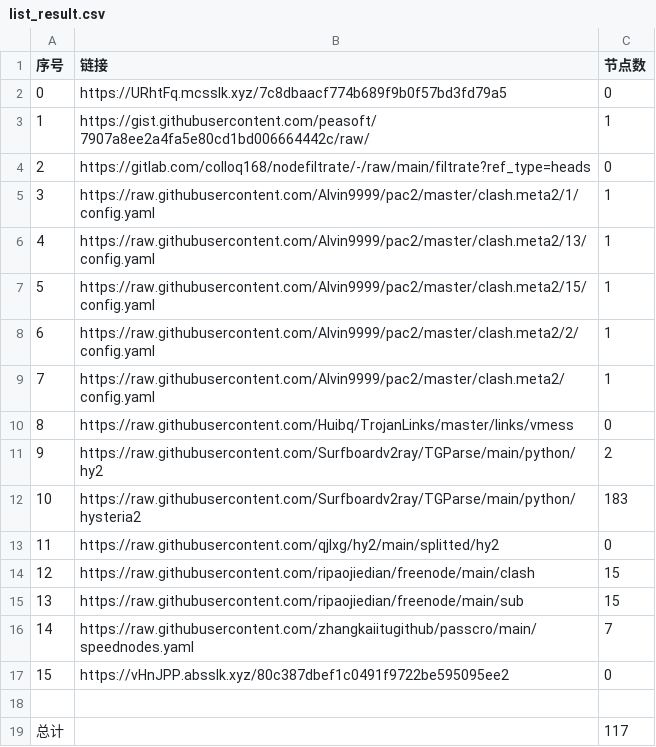
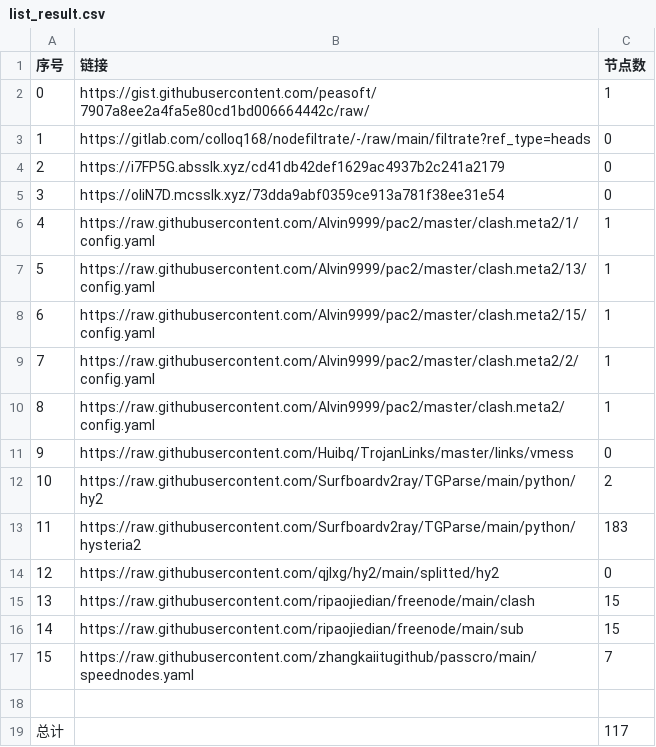
Before and after one commit to nongsp/NWs, a CSV file: list_result.csv, drawn as a sheet; removed rows and columns are numbered as before the commit, all else as after; the diff names each change by its address in the sheet, - before the commit and + after, or states it on an @@ line.

```diff
--- a/list_result.csv
+++ b/list_result.csv
-row 2: 0 | https://URhtFq.mcsslk.xyz/7c8dbaacf774b689f9b0f57bd3fd79a5 | 0
@@ column A (序号) renumbered between rows 2 and 17 @@
+row 4: 2 | https://i7FP5G.absslk.xyz/cd41db42def1629ac4937b2c241a2179 | 0
+row 5: 3 | https://oliN7D.mcsslk.xyz/73dda9abf0359ce913a781f38ee31e54 | 0
-row 17: 15 | https://vHnJPP.absslk.xyz/80c387dbef1c0491f9722be595095ee2 | 0
```
Also changed, not shown: 5 other files.
